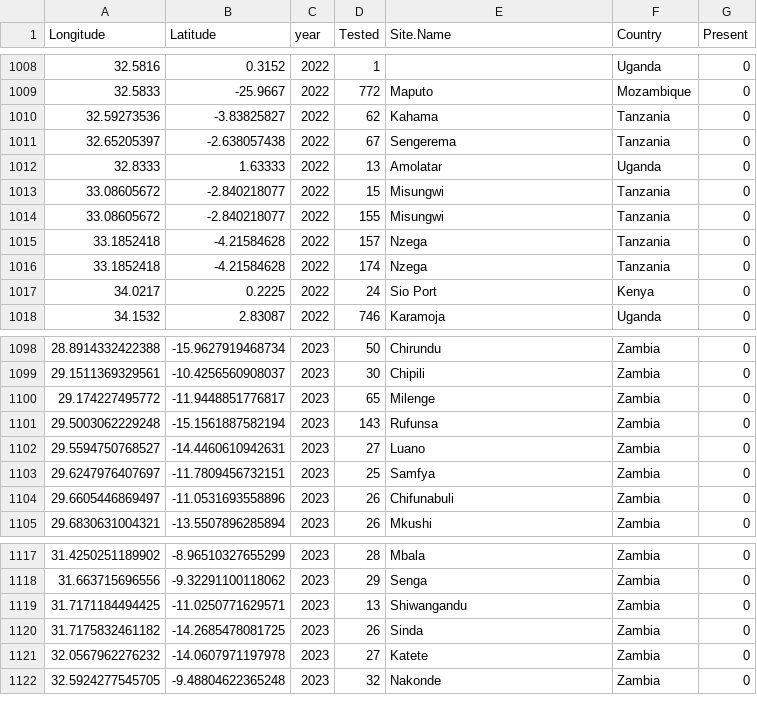
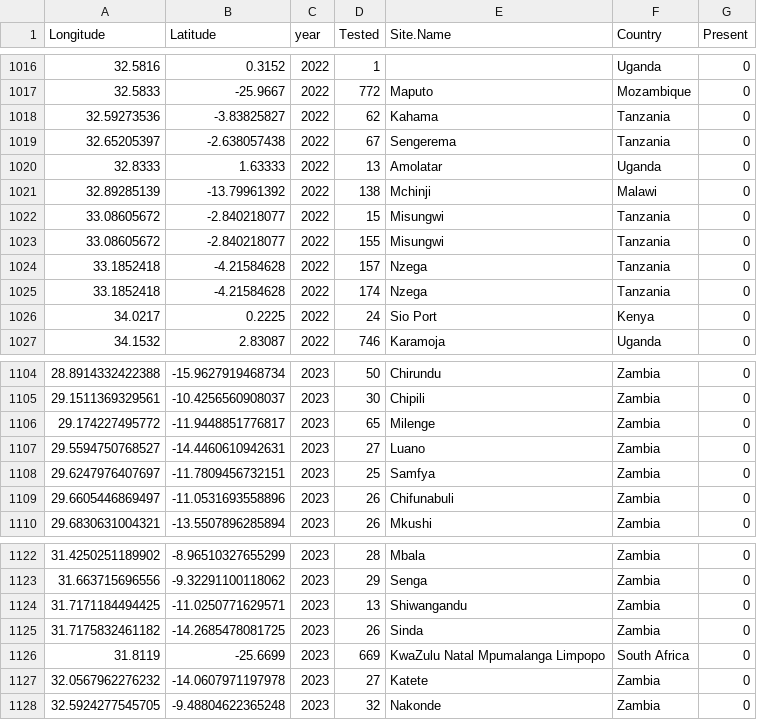
Before and after one commit to lu-harr/marcse_artemisinin, a CSV file: data/clean/moldm_marcse_wildtypes_to_add.csv, drawn as a sheet; only a part is shown, gaps mark what is left out; removed rows and columns are numbered as before the commit, all else as after; the diff covers the shown part only; the diff names each change by its address in the sheet, - before the commit and + after, or states it on an @@ line.

```diff
--- a/data/clean/moldm_marcse_wildtypes_to_add.csv
+++ b/data/clean/moldm_marcse_wildtypes_to_add.csv
+row 1021: 32.89285139 | -13.79961392 | 2022 | 138 | Mchinji | Malawi | 0
-row 1101: 29.5003062229248 | -15.1561887582194 | 2023 | 143 | Rufunsa | Zambia | 0
+row 1126: 31.8119 | -25.6699 | 2023 | 669 | KwaZulu Natal Mpumalanga Limpopo | South Africa | 0
```
Also changed, not shown: 13 added rows and 5 removed rows elsewhere in this file, data/clean/moldm_marcse_k13_nomarker.csv, 12 other files.
